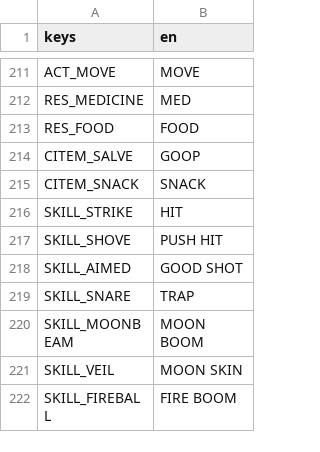
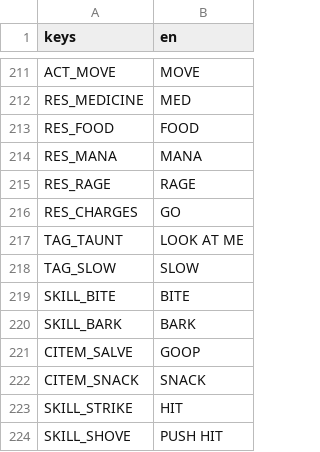
Before and after one commit to BrandonSigil/lodestone, a CSV file: game/text/placeholder.csv, drawn as a sheet; only a part is shown, gaps mark what is left out; the shorter side is filled out with more unchanged rows; the diff names each change by its address in the sheet, - before the commit and + after, or states it on an @@ line.

```diff
--- a/game/text/placeholder.csv
+++ b/game/text/placeholder.csv
+row 214: RES_MANA | MANA
+row 215: RES_RAGE | RAGE
+row 216: RES_CHARGES | GO
+row 217: TAG_TAUNT | LOOK AT ME
+row 218: TAG_SLOW | SLOW
+row 219: SKILL_BITE | BITE
+row 220: SKILL_BARK | BARK
```
Also changed, not shown: game/data/abilities.csv, game/data/combat.csv, 24 other files.
